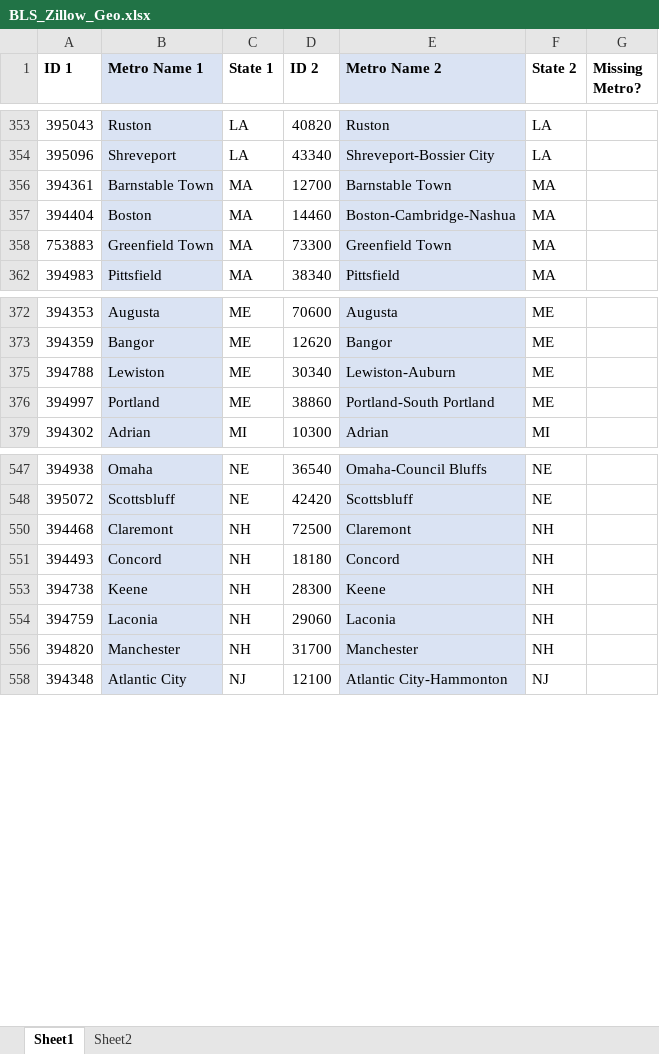
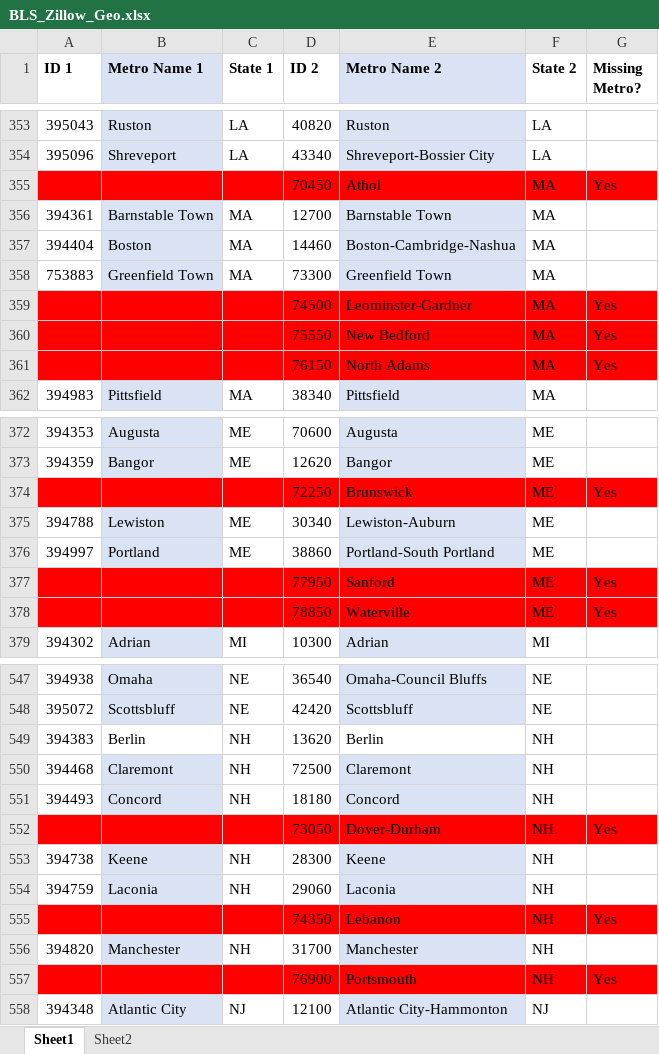
Before and after one commit to jtoh89/SO_reportdata_updater, an Excel workbook: geomapper/BLS_Zillow_Geo.xlsx, sheet Sheet1, drawn as a sheet; only a part is shown, gaps mark what is left out; values as stored, in another font and other column widths than the file's, no borders; the diff covers the shown part only; the diff names each change by its address in the sheet, - before the commit and + after, or states it on an @@ line.

Commit message:
Update 1-13-2021: New Home Value Adjustments

```diff
--- a/geomapper/BLS_Zillow_Geo.xlsx (sheet Sheet1)
+++ b/geomapper/BLS_Zillow_Geo.xlsx (sheet Sheet1)
@@ row 355 unhidden:  |  |  | 70450 | Athol | MA | Yes @@
@@ row 359 unhidden:  |  |  | 74500 | Leominster-Gardner | MA | Yes @@
@@ row 360 unhidden:  |  |  | 75550 | New Bedford | MA | Yes @@
@@ row 361 unhidden:  |  |  | 76150 | North Adams | MA | Yes @@
@@ row 374 unhidden:  |  |  | 72250 | Brunswick | ME | Yes @@
@@ row 377 unhidden:  |  |  | 77950 | Sanford | ME | Yes @@
@@ row 378 unhidden:  |  |  | 78850 | Waterville | ME | Yes @@
+row 549: 394383 | Berlin | NH | 13620 | Berlin | NH
@@ row 552 unhidden:  |  |  | 73050 | Dover-Durham | NH | Yes @@
@@ row 555 unhidden:  |  |  | 74350 | Lebanon | NH | Yes @@
@@ row 557 unhidden:  |  |  | 76900 | Portsmouth | NH | Yes @@
```
Also changed, not shown: 25 hidden or unhidden rows elsewhere in this sheet, hidden cells, 9 other files.
